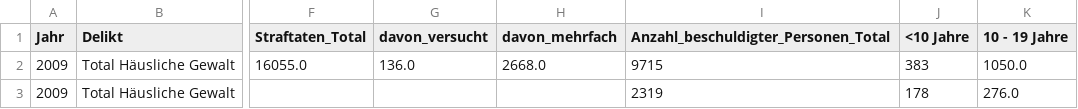
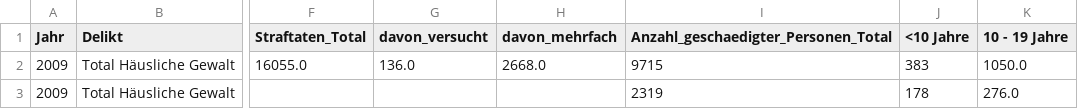
Before and after one commit to Fennekh/haeusliche_gewalt, a CSV file: data/geschaedigte_tidy.csv, drawn as a sheet; only a part is shown, gaps mark what is left out; the diff names each change by its address in the sheet, - before the commit and + after, or states it on an @@ line.

```diff
--- a/data/geschaedigte_tidy.csv
+++ b/data/geschaedigte_tidy.csv
-I1: Anzahl_beschuldigter_Personen_Total
+I1: Anzahl_geschaedigter_Personen_Total
```
Also changed, not shown: 13 other files.
